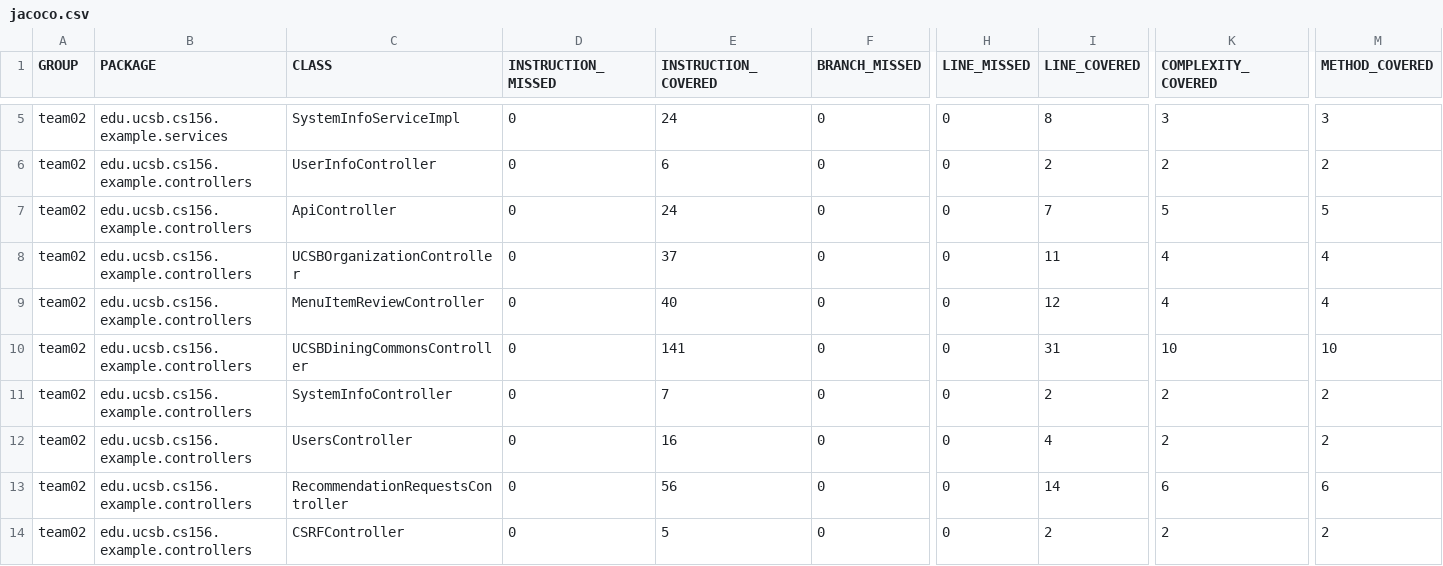
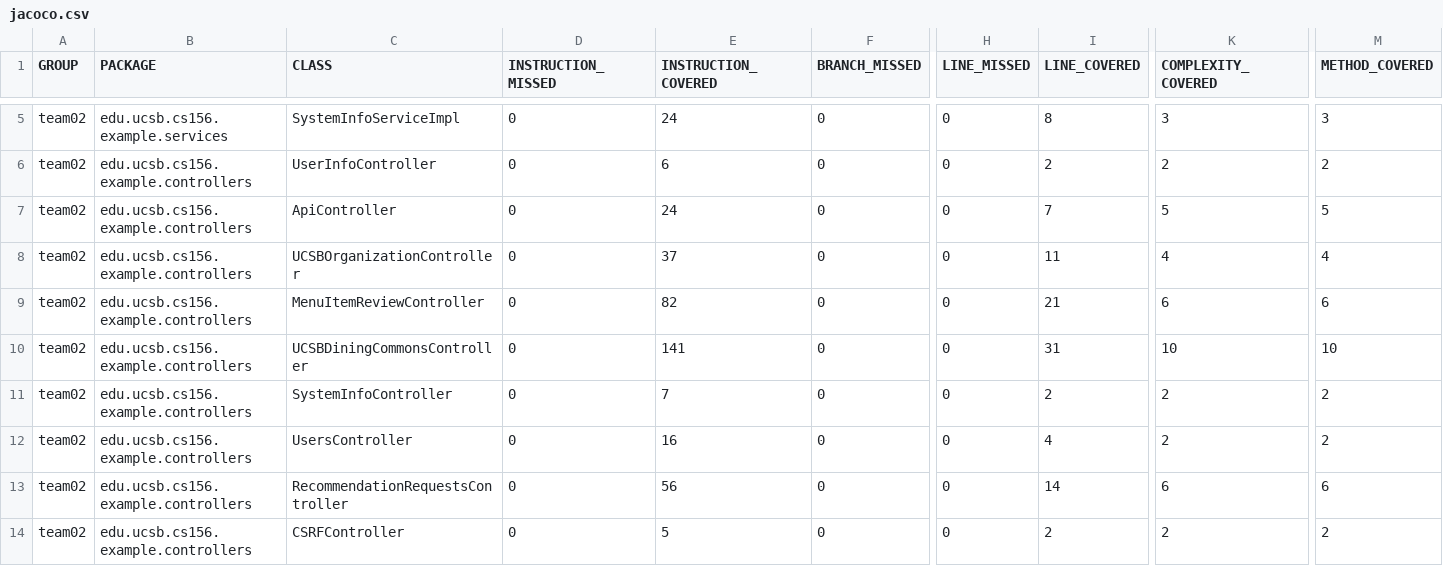
Before and after one commit to ucsb-cs156-w24/team02-w24-6pm-2, a CSV file: prs/59/jacoco/jacoco.csv, drawn as a sheet; only a part is shown, gaps mark what is left out; the diff names each change by its address in the sheet, - before the commit and + after, or states it on an @@ line.

```diff
--- a/prs/59/jacoco/jacoco.csv
+++ b/prs/59/jacoco/jacoco.csv
-E9 (INSTRUCTION_COVERED): 40
+E9 (INSTRUCTION_COVERED): 82
-I9 (LINE_COVERED): 12
+I9 (LINE_COVERED): 21
-K9 (COMPLEXITY_COVERED): 4
+K9 (COMPLEXITY_COVERED): 6
-M9 (METHOD_COVERED): 4
+M9 (METHOD_COVERED): 6
```
Also changed, not shown: 7 other files.
